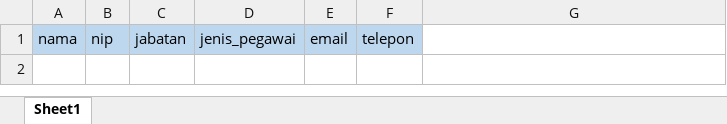
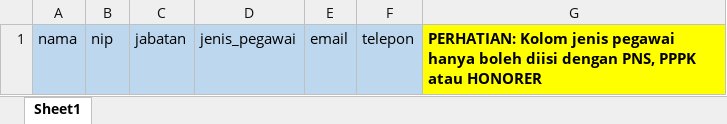
Before and after one commit to adnzaki/school-admin-tools, an Excel workbook: api/public/template/TEMPLATE-IMPOR-PEGAWAI.xlsx, sheet Sheet1, drawn as a sheet; values as stored, in another font and other column widths than the file's, no borders; the diff names each change by its address in the sheet, - before the commit and + after, or states it on an @@ line.

```diff
--- a/api/public/template/TEMPLATE-IMPOR-PEGAWAI.xlsx (sheet Sheet1)
+++ b/api/public/template/TEMPLATE-IMPOR-PEGAWAI.xlsx (sheet Sheet1)
-G1: (empty)
+G1: PERHATIAN: Kolom jenis pegawai hanya boleh diisi dengan PNS, PPPK atau HONORER
-G1 fill: none
+G1 fill: #FFFF00
```
Also changed, not shown: api/public/template/TEMPLATE-IMPOR-SISWA.xlsx.
